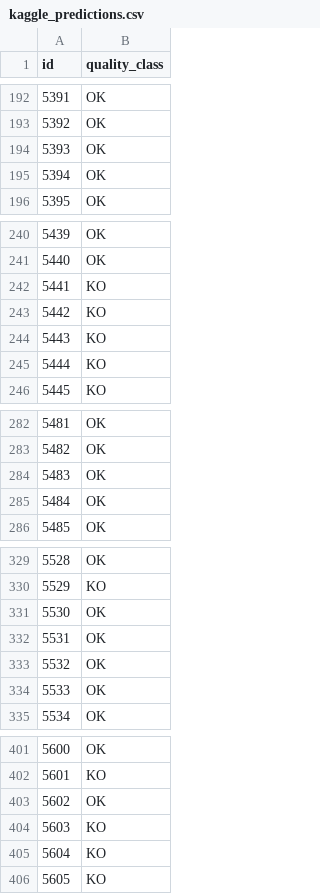
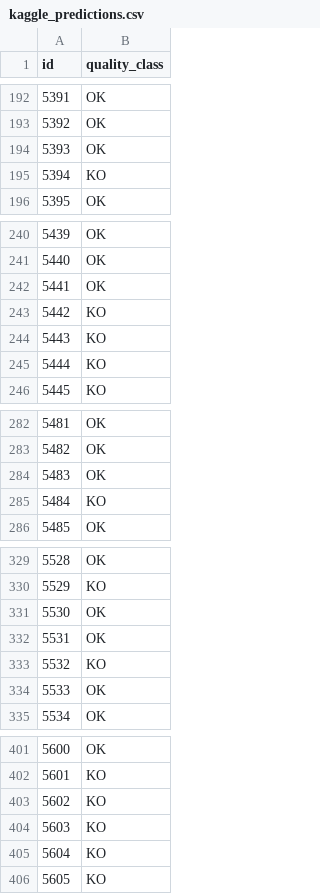
Before and after one commit to amdbsilva/machine-learning, a CSV file: kaggle_predictions.csv, drawn as a sheet; only a part is shown, gaps mark what is left out; the diff covers the shown part only.

```diff
--- a/kaggle_predictions.csv
+++ b/kaggle_predictions.csv
@@ -194,3 +194,3 @@ id,quality_class
 5393,OK
-5394,OK
+5394,KO
 5395,OK
@@ -241,3 +241,3 @@ id,quality_class
 5440,OK
-5441,KO
+5441,OK
 5442,KO
@@ -284,3 +284,3 @@ id,quality_class
 5483,OK
-5484,OK
+5484,KO
 5485,OK
@@ -332,3 +332,3 @@ id,quality_class
 5531,OK
-5532,OK
+5532,KO
 5533,OK
@@ -402,3 +402,3 @@ id,quality_class
 5601,KO
-5602,OK
+5602,KO
 5603,KO
```
Also changed, not shown: 24 edited cells elsewhere in this file, 2 other files.
